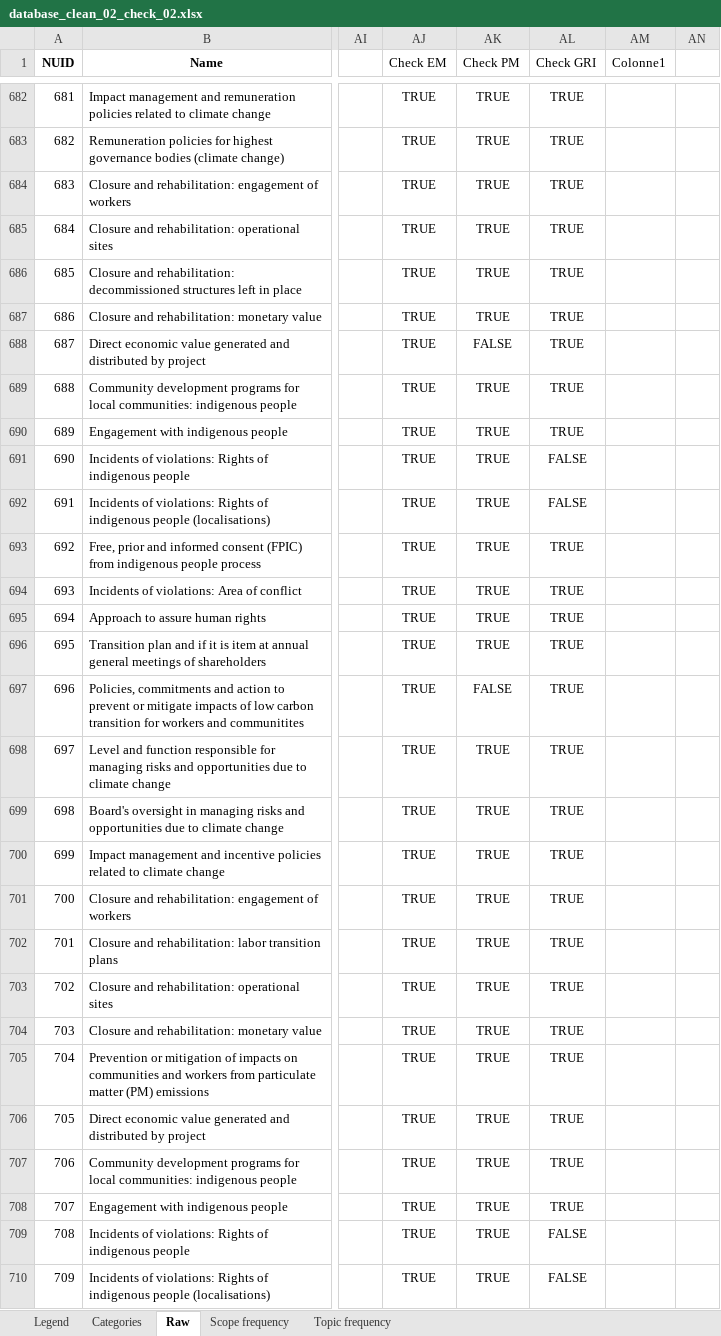
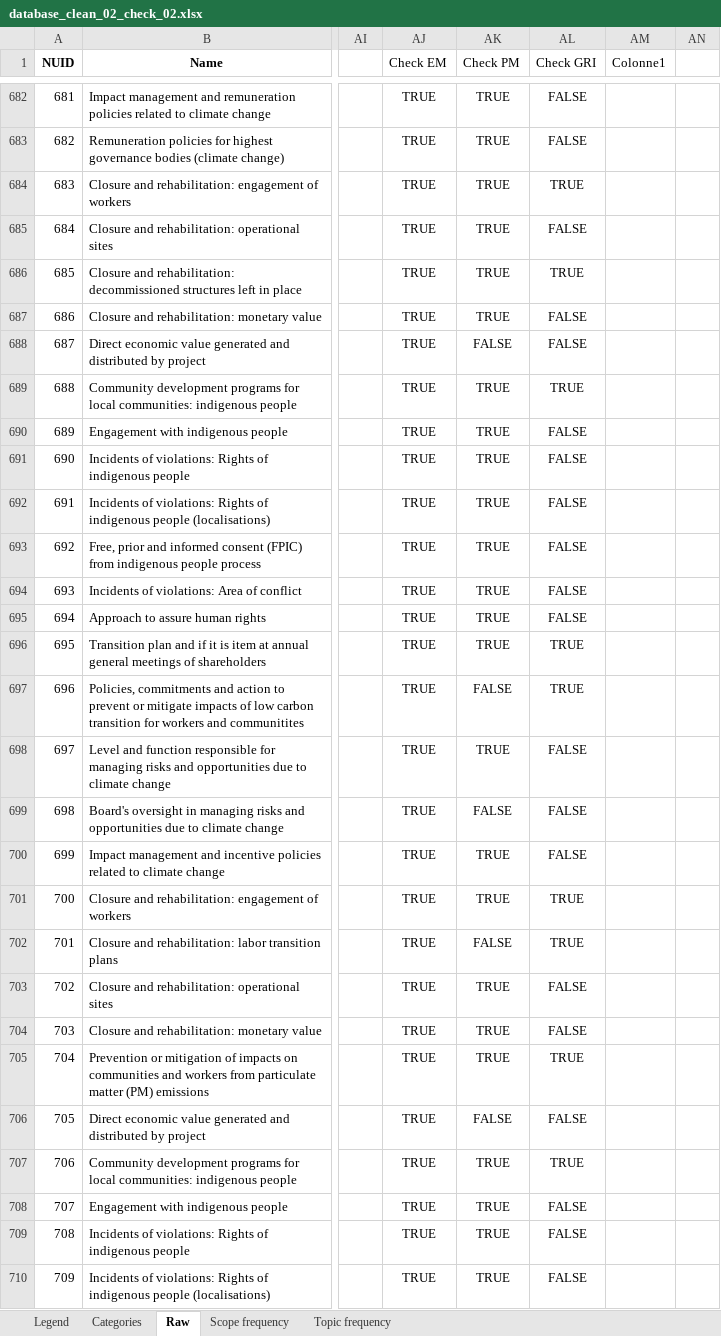
Before and after one commit to NEX1208/human_capital, an Excel workbook: database_clean_02_check_02.xlsx, sheet Raw, drawn as a sheet; only a part is shown, gaps mark what is left out; values as stored, in another font and other column widths than the file's, no borders; conditional formats and table styles not drawn; the diff covers the shown part only; the diff names each change by its address in the sheet, - before the commit and + after, or states it on an @@ line.

```diff
--- a/database_clean_02_check_02.xlsx (sheet Raw)
+++ b/database_clean_02_check_02.xlsx (sheet Raw)
-AL682:AL683 (Check GRI): TRUE
+AL682:AL683 (Check GRI): FALSE
-AL685 (Check GRI): TRUE
+AL685 (Check GRI): FALSE
-AL687:AL688 (Check GRI): TRUE
+AL687:AL688 (Check GRI): FALSE
-AL690 (Check GRI): TRUE
+AL690 (Check GRI): FALSE
-AL693:AL695 (Check GRI): TRUE
+AL693:AL695 (Check GRI): FALSE
-AL698:AL700 (Check GRI): TRUE
+AL698:AL700 (Check GRI): FALSE
-AK699 (Check PM): TRUE
+AK699 (Check PM): FALSE
-AK702 (Check PM): TRUE
+AK702 (Check PM): FALSE
-AL703:AL704 (Check GRI): TRUE
+AL703:AL704 (Check GRI): FALSE
-AK706 (Check PM): TRUE
+AK706 (Check PM): FALSE
-AL706 (Check GRI): TRUE
+AL706 (Check GRI): FALSE
-AL708 (Check GRI): TRUE
+AL708 (Check GRI): FALSE
```
Also changed, not shown: 442 edited cells elsewhere in this sheet, formulas that keep their value.
